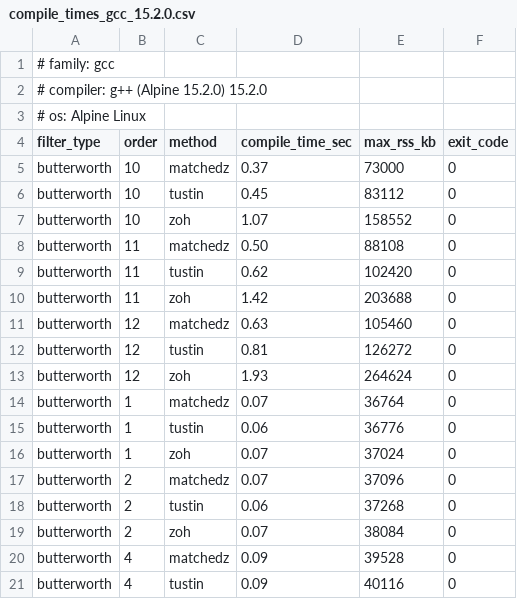
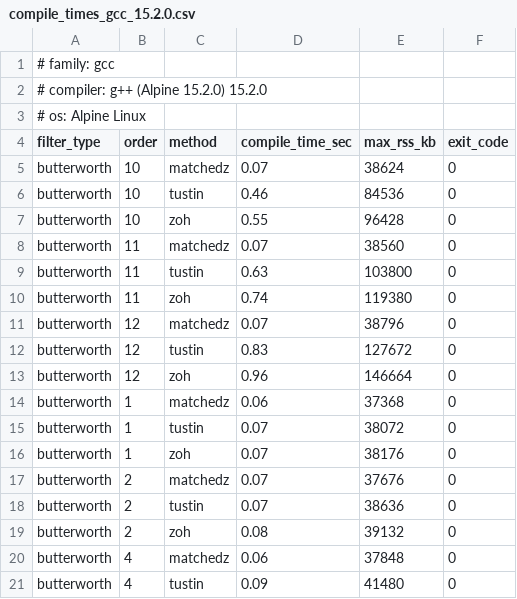
Before and after one commit to MitchellThompkins/constfilt, a CSV file: docs/profiling/results/compile_times_gcc_15.2.0.csv, drawn as a sheet; only a part is shown; the diff covers the shown part only.

Commit message:
Use Vandermonde eigenvectors for ZOH CCF matrix exponential
CCF eigenvectors are Vandermonde columns, so V is built directly
from the analytic poles rather than via inverse iteration on the
ill-conditioned CCF matrix. Fixes Butterworth ZOH accuracy to N=12.

```diff
--- a/docs/profiling/results/compile_times_gcc_15.2.0.csv
+++ b/docs/profiling/results/compile_times_gcc_15.2.0.csv
@@ -4,18 +4,18 @@
 filter_type,order,method,compile_time_sec,max_rss_kb,exit_code
-butterworth,10,matchedz,0.37,73000,0
-butterworth,10,tustin,0.45,83112,0
-butterworth,10,zoh,1.07,158552,0
-butterworth,11,matchedz,0.50,88108,0
-butterworth,11,tustin,0.62,102420,0
-butterworth,11,zoh,1.42,203688,0
-butterworth,12,matchedz,0.63,105460,0
-butterworth,12,tustin,0.81,126272,0
-butterworth,12,zoh,1.93,264624,0
-butterworth,1,matchedz,0.07,36764,0
-butterworth,1,tustin,0.06,36776,0
-butterworth,1,zoh,0.07,37024,0
-butterworth,2,matchedz,0.07,37096,0
-butterworth,2,tustin,0.06,37268,0
-butterworth,2,zoh,0.07,38084,0
-butterworth,4,matchedz,0.09,39528,0
-butterworth,4,tustin,0.09,40116,0
+butterworth,10,matchedz,0.07,38624,0
+butterworth,10,tustin,0.46,84536,0
+butterworth,10,zoh,0.55,96428,0
+butterworth,11,matchedz,0.07,38560,0
+butterworth,11,tustin,0.63,103800,0
+butterworth,11,zoh,0.74,119380,0
+butterworth,12,matchedz,0.07,38796,0
+butterworth,12,tustin,0.83,127672,0
+butterworth,12,zoh,0.96,146664,0
+butterworth,1,matchedz,0.06,37368,0
+butterworth,1,tustin,0.07,38072,0
+butterworth,1,zoh,0.07,38176,0
+butterworth,2,matchedz,0.07,37676,0
+butterworth,2,tustin,0.07,38636,0
+butterworth,2,zoh,0.08,39132,0
+butterworth,4,matchedz,0.06,37848,0
+butterworth,4,tustin,0.09,41480,0
```
Also changed, not shown: 65 edited cells elsewhere in this file, docs/profiling/results/runtime_gcc_15.2.0.csv, 6 other files.
